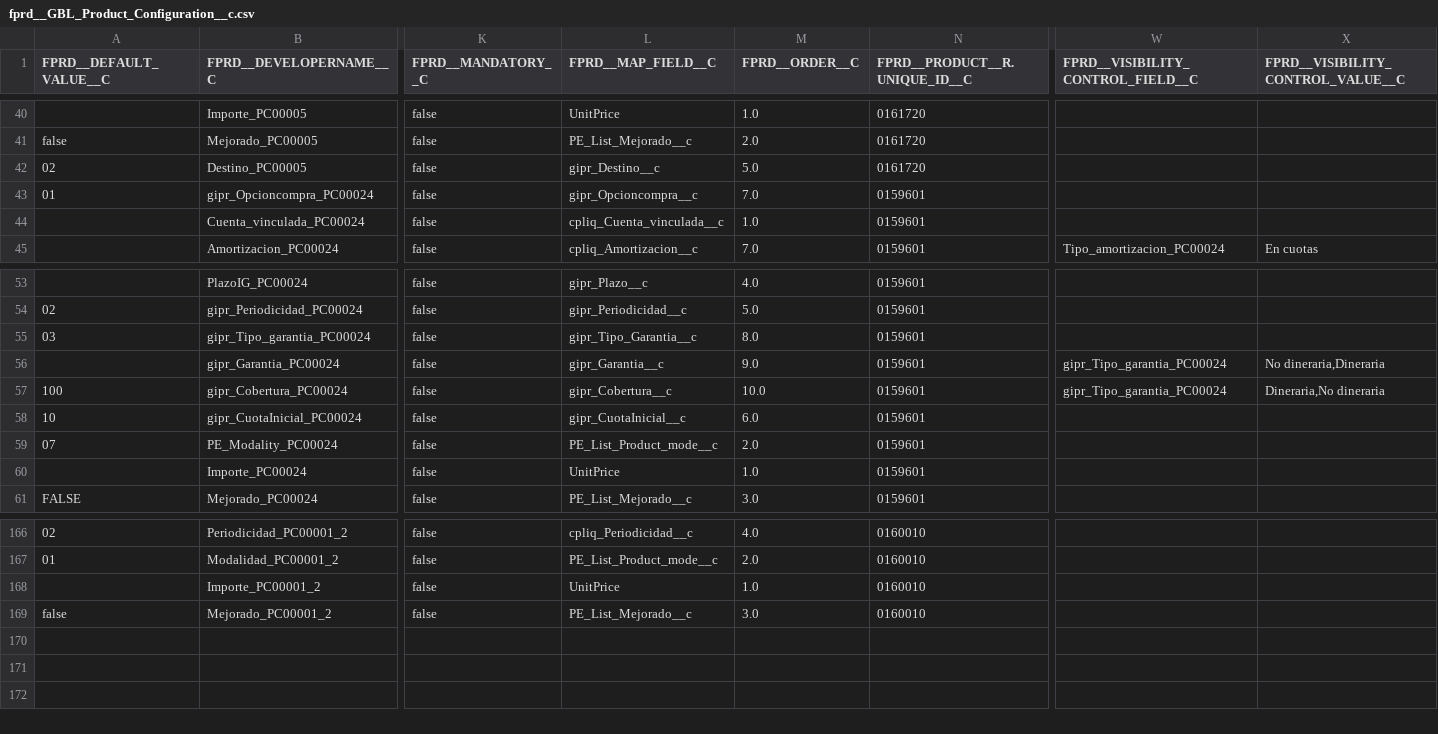
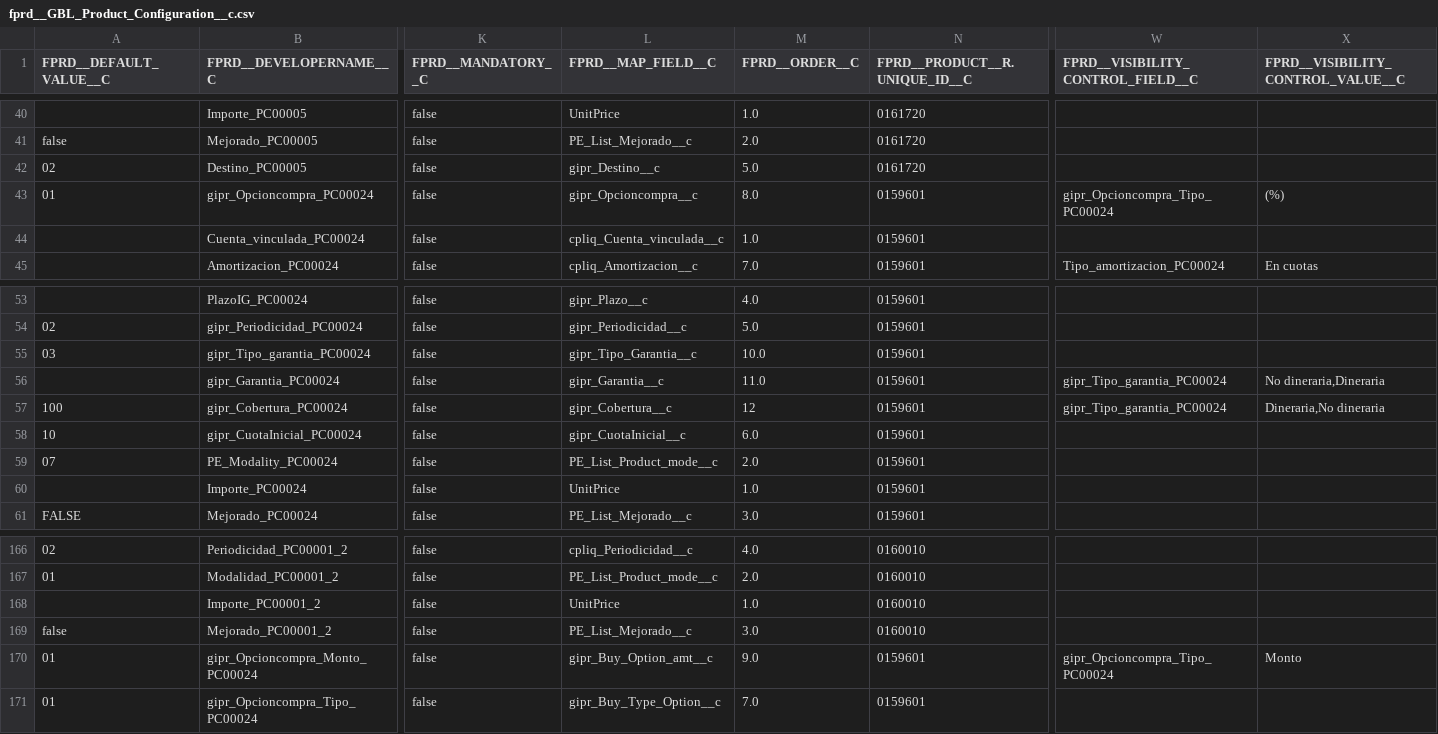
Before and after one commit to JairAnton/dwp-dev7, a CSV file: src/Archivos de carga Inicial/csv/fprd__GBL_Product_Configuration__c.csv, drawn as a sheet; only a part is shown, gaps mark what is left out; rows hold the shown columns only; the diff names each change by its address in the sheet, - before the commit and + after, or states it on an @@ line.

Commit message:
Sumary cabio Luis Jose 840

```diff
--- a/src/Archivos de carga Inicial/csv/fprd__GBL_Product_Configuration__c.csv
+++ b/src/Archivos de carga Inicial/csv/fprd__GBL_Product_Configuration__c.csv
-M43 (FPRD__ORDER__C): 7.0
+M43 (FPRD__ORDER__C): 8.0
-W43: (empty)
+W43: gipr_Opcioncompra_Tipo_PC00024
-X43: (empty)
+X43: (%)
-M55 (FPRD__ORDER__C): 8.0
+M55 (FPRD__ORDER__C): 10.0
-M56 (FPRD__ORDER__C): 9.0
+M56 (FPRD__ORDER__C): 11.0
-M57 (FPRD__ORDER__C): 10.0
+M57 (FPRD__ORDER__C): 12
+row 170: 01 | gipr_Opcioncompra_Monto_PC00024 | false | gipr_Buy_Option_amt__c | 9.0 | 0159601 | gipr_Opcioncompra_Tipo_PC00024 | Monto
+row 171: 01 | gipr_Opcioncompra_Tipo_PC00024 | false | gipr_Buy_Type_Option__c | 7.0 | 0159601
```
